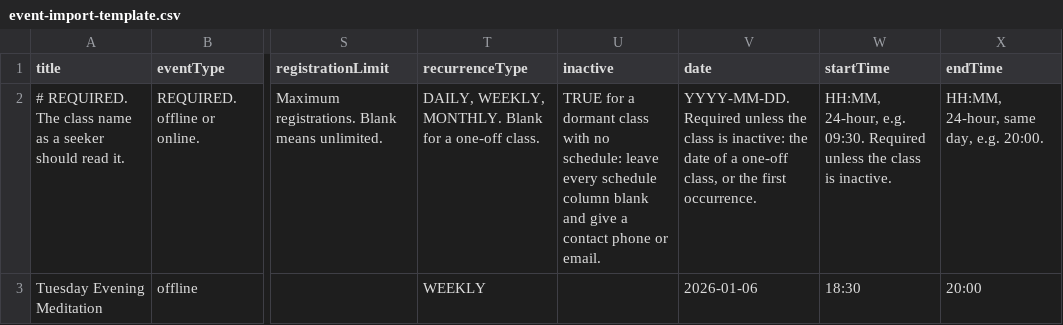
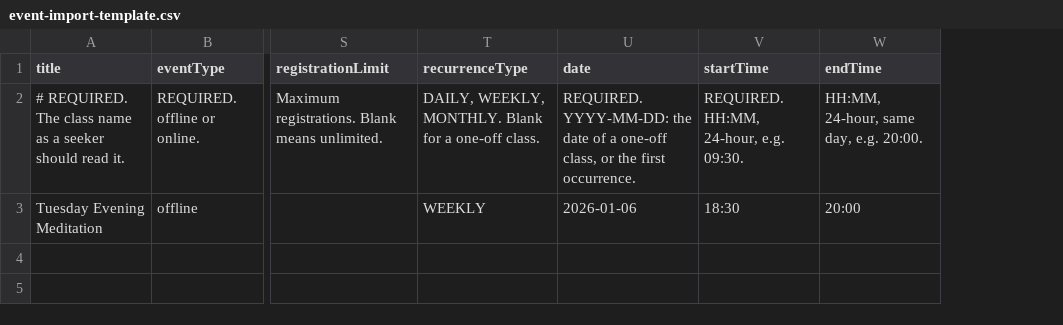
Before and after one commit to sydevs/SahajCloud, a CSV file: public/event-import-template.csv, drawn as a sheet; only a part is shown, gaps mark what is left out; removed rows and columns are numbered as before the commit, all else as after; the diff names each change by its address in the sheet, - before the commit and + after, or states it on an @@ line.

```diff
--- a/public/event-import-template.csv
+++ b/public/event-import-template.csv
-column U (inactive), row 2: TRUE for a dormant class with no schedule: leave every schedule column blank and give a contact phone or email.
-U2 (date): YYYY-MM-DD. Required unless the class is inactive: the date…
+U2 (date): REQUIRED. YYYY-MM-DD: the date…
-V2 (startTime): HH:MM, 24-hour, e.g. 09:30. Required unless the class is inactive.
+V2 (startTime): REQUIRED. HH:MM, 24-hour, e.g. 09:30.
```
Also changed, not shown: 44 other files.
